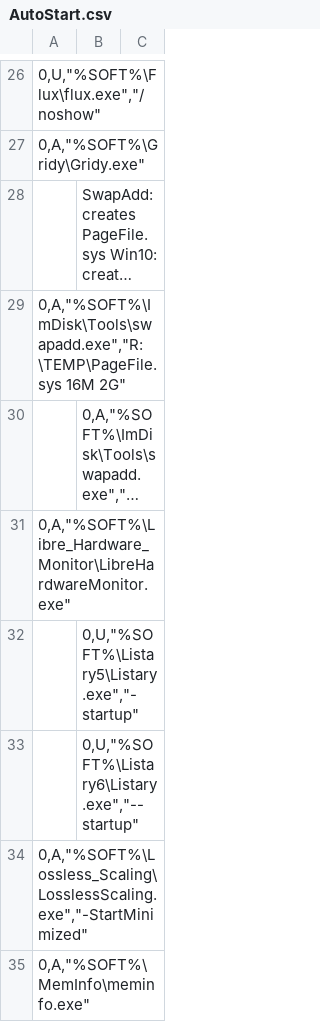
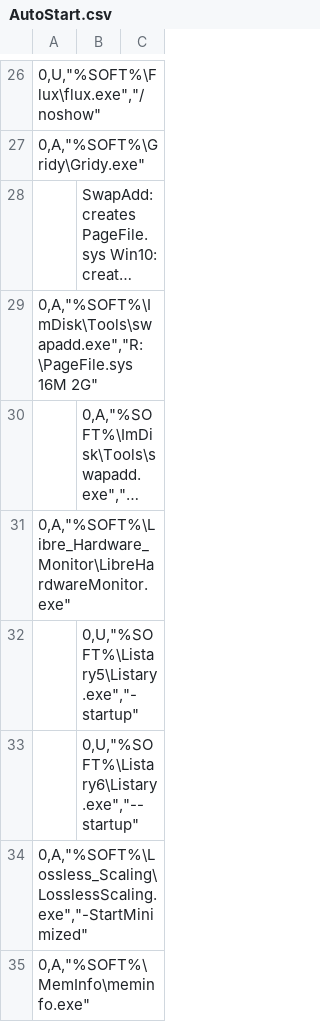
Before and after one commit to kyklish/AutoHotkeyScripts, a CSV file: AutoStart.csv, drawn as a sheet; only a part is shown, gaps mark what is left out; long unchanged cells end in …; the diff names each change by its address in the sheet, - before the commit and + after, or states it on an @@ line.

Commit message:
AutoStart.csv - change pagefile position

```diff
--- a/AutoStart.csv
+++ b/AutoStart.csv
-A29: 0,A,"%SOFT%\ImDisk\Tools\swapadd.exe","R:\TEMP\PageFile.sys 16M 2G"
+A29: 0,A,"%SOFT%\ImDisk\Tools\swapadd.exe","R:\PageFile.sys 16M 2G"
```
